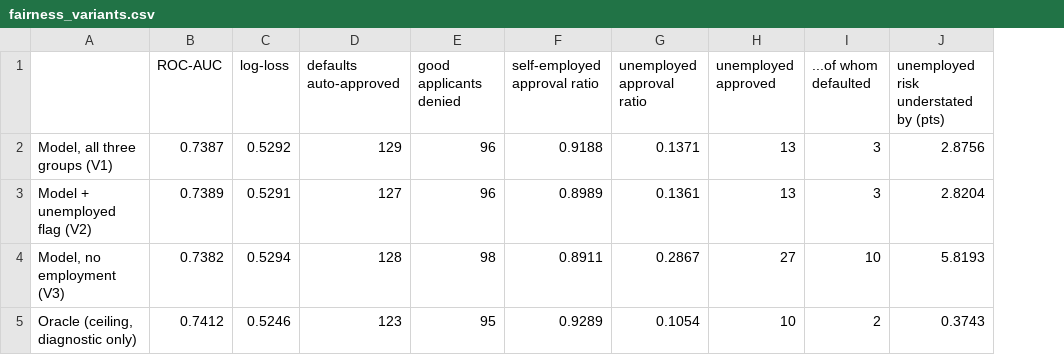
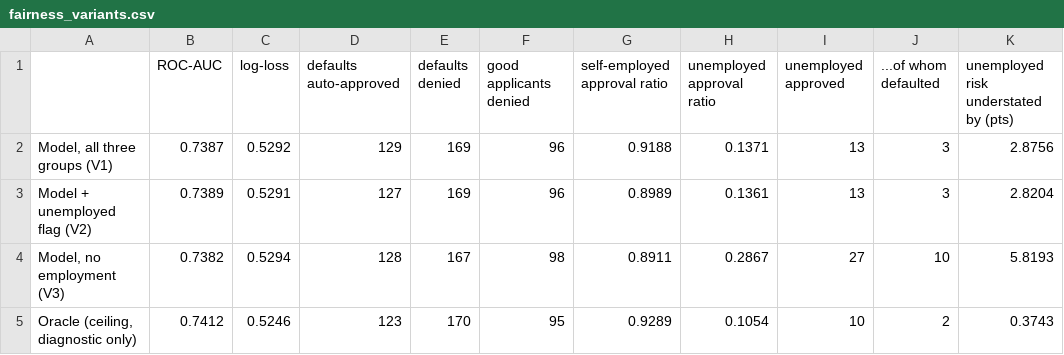
Before and after one commit to smparc/loan-default-model-matthew-park, a CSV file: results/fairness_variants.csv, drawn as a sheet; the diff names each change by its address in the sheet, - before the commit and + after, or states it on an @@ line.

```diff
--- a/results/fairness_variants.csv
+++ b/results/fairness_variants.csv
+column E (defaults denied), rows 2-5: 169 | 169 | 167 | 170
```
Also changed, not shown: 5 other files.
